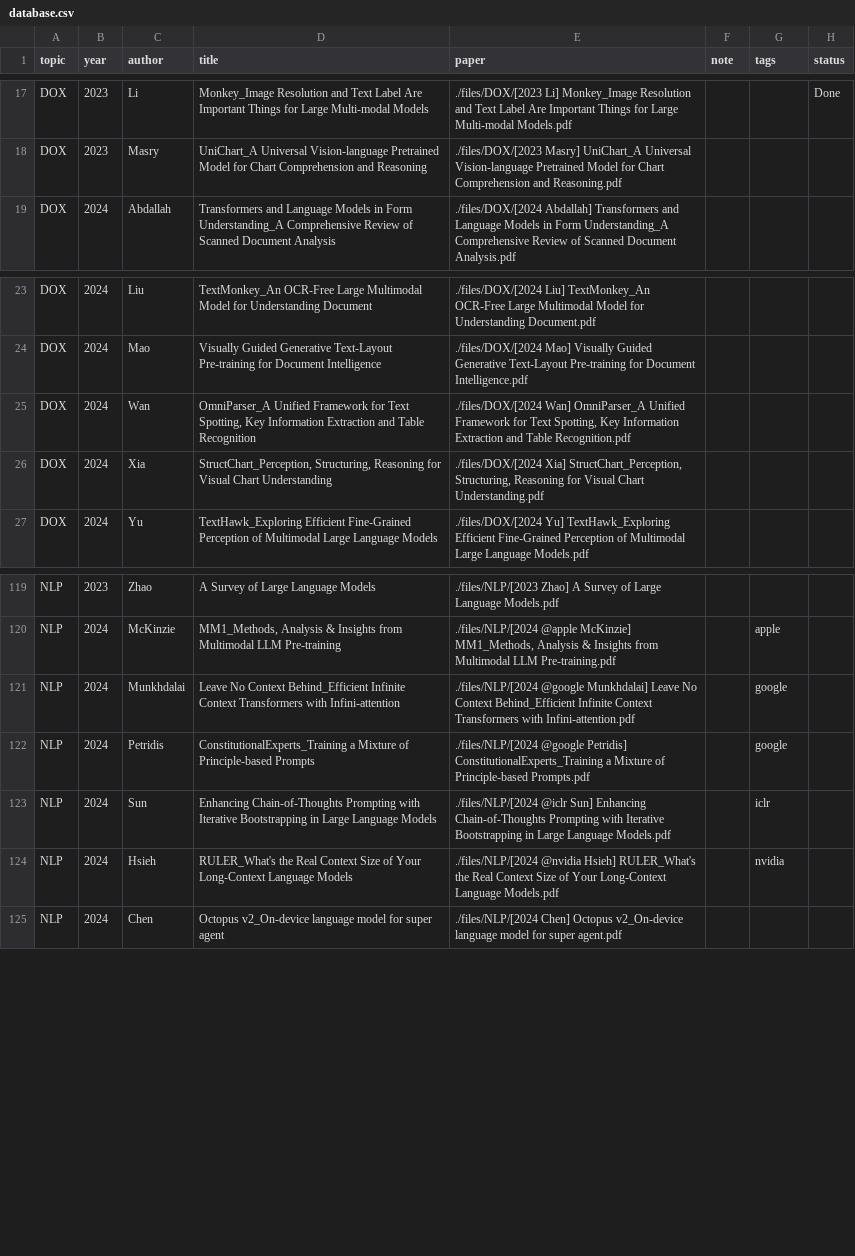
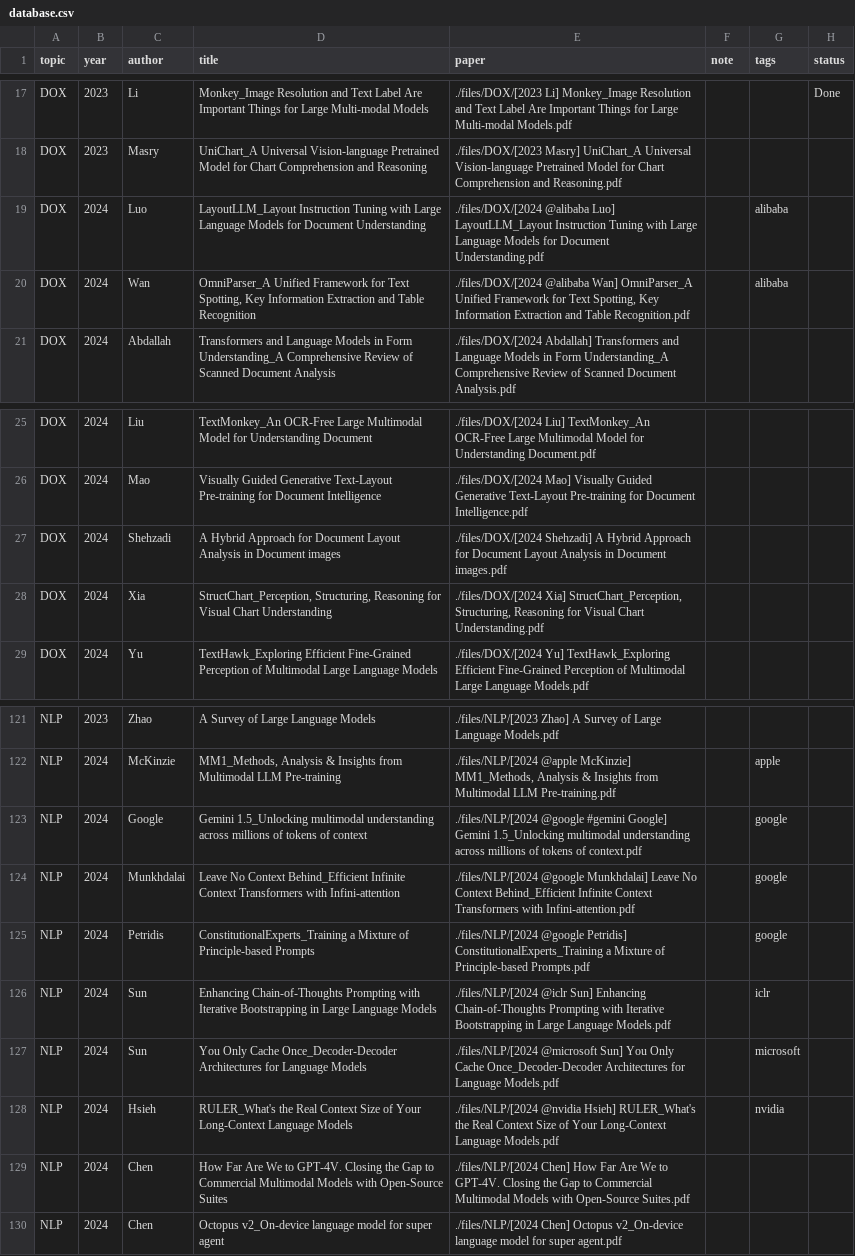
Before and after one commit to Gwanbou/Papers, a CSV file: automation/database.csv, drawn as a sheet; only a part is shown, gaps mark what is left out.

Commit message:
Add new papers

```diff
--- a/automation/database.csv
+++ b/automation/database.csv
@@ -18,2 +18,4 @@ DOX,2023,Li,Monkey_Image Resolution and Text Label Are Important Things for Larg
 DOX,2023,Masry,UniChart_A Universal Vision-language Pretrained Model for Chart Comprehension and Reasoning,./files/DOX/[2023 Masry] UniChart_A Universal Vision-language Pretrained Model for Chart Comprehension and Reasoning.pdf,,,
+DOX,2024,Luo,LayoutLLM_Layout Instruction Tuning with Large Language Models for Document Understanding,./files/DOX/[2024 @alibaba Luo] LayoutLLM_Layout Instruction Tuning with Large Language Models for Document Understanding.pdf,,alibaba,
+DOX,2024,Wan,"OmniParser_A Unified Framework for Text Spotting, Key Information Extraction and Table Recognition","./files/DOX/[2024 @alibaba Wan] OmniParser_A Unified Framework for Text Spotting, Key Information Extraction and Table Recognition.pdf",,alibaba,
 DOX,2024,Abdallah,Transformers and Language Models in Form Understanding_A Comprehensive Review of Scanned Document Analysis,./files/DOX/[2024 Abdallah] Transformers and Language Models in Form Understanding_A Comprehensive Review of Scanned Document Analysis.pdf,,,
@@ -24,3 +26,3 @@ DOX,2024,Liu,TextMonkey_An OCR-Free Large Multimodal Model for Understanding Doc
 DOX,2024,Mao,Visually Guided Generative Text-Layout Pre-training for Document Intelligence,./files/DOX/[2024 Mao] Visually Guided Generative Text-Layout Pre-training for Document Intelligence.pdf,,,
-DOX,2024,Wan,"OmniParser_A Unified Framework for Text Spotting, Key Information Extraction and Table Recognition","./files/DOX/[2024 Wan] OmniParser_A Unified Framework for Text Spotting, Key Information Extraction and Table Recognition.pdf",,,
+DOX,2024,Shehzadi,A Hybrid Approach for Document Layout Analysis in Document images,./files/DOX/[2024 Shehzadi] A Hybrid Approach for Document Layout Analysis in Document images.pdf,,,
 DOX,2024,Xia,"StructChart_Perception, Structuring, Reasoning for Visual Chart Understanding","./files/DOX/[2024 Xia] StructChart_Perception, Structuring, Reasoning for Visual Chart Understanding.pdf",,,
@@ -120,2 +122,3 @@ NLP,2023,Zhao,A Survey of Large Language Models,./files/NLP/[2023 Zhao] A Survey
 NLP,2024,McKinzie,"MM1_Methods, Analysis & Insights from Multimodal LLM Pre-training","./files/NLP/[2024 @apple McKinzie] MM1_Methods, Analysis & Insights from Multimodal LLM Pre-training.pdf",,apple,
+NLP,2024,Google,Gemini 1.5_Unlocking multimodal understanding across millions of tokens of context,./files/NLP/[2024 @google #gemini Google] Gemini 1.5_Unlocking multimodal understanding across millions of tokens of context.pdf,,google,
 NLP,2024,Munkhdalai,Leave No Context Behind_Efficient Infinite Context Transformers with Infini-attention,./files/NLP/[2024 @google Munkhdalai] Leave No Context Behind_Efficient Infinite Context Transformers with Infini-attention.pdf,,google,
@@ -123,3 +126,5 @@ NLP,2024,Petridis,ConstitutionalExperts_Training a Mixture of Principle-based Pr
 NLP,2024,Sun,Enhancing Chain-of-Thoughts Prompting with Iterative Bootstrapping in Large Language Models,./files/NLP/[2024 @iclr Sun] Enhancing Chain-of-Thoughts Prompting with Iterative Bootstrapping in Large Language Models.pdf,,iclr,
+NLP,2024,Sun,You Only Cache Once_Decoder-Decoder Architectures for Language Models,./files/NLP/[2024 @microsoft Sun] You Only Cache Once_Decoder-Decoder Architectures for Language Models.pdf,,microsoft,
 NLP,2024,Hsieh,RULER_What's the Real Context Size of Your Long-Context Language Models,./files/NLP/[2024 @nvidia Hsieh] RULER_What's the Real Context Size of Your Long-Context Language Models.pdf,,nvidia,
+NLP,2024,Chen,How Far Are We to GPT-4V. Closing the Gap to Commercial Multimodal Models with Open-Source Suites,./files/NLP/[2024 Chen] How Far Are We to GPT-4V. Closing the Gap to Commercial Multimodal Models with Open-Source Suites.pdf,,,
 NLP,2024,Chen,Octopus v2_On-device language model for super agent,./files/NLP/[2024 Chen] Octopus v2_On-device language model for super agent.pdf,,,
```
Also changed, not shown: 8 other files.
